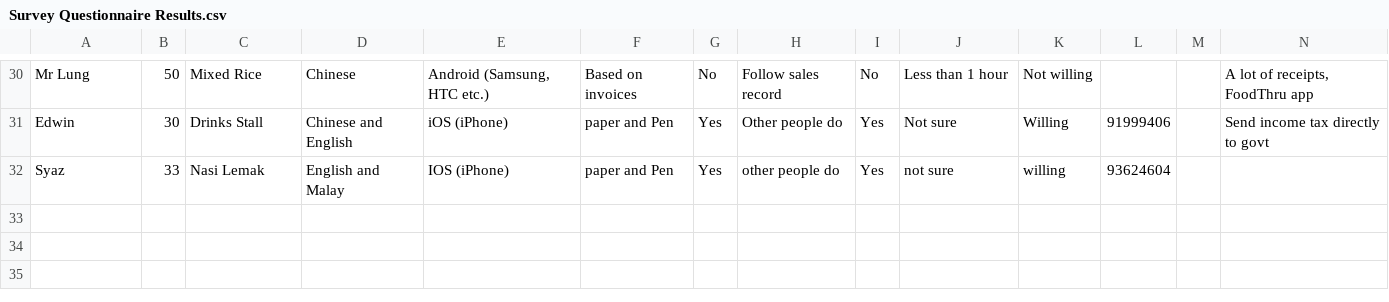
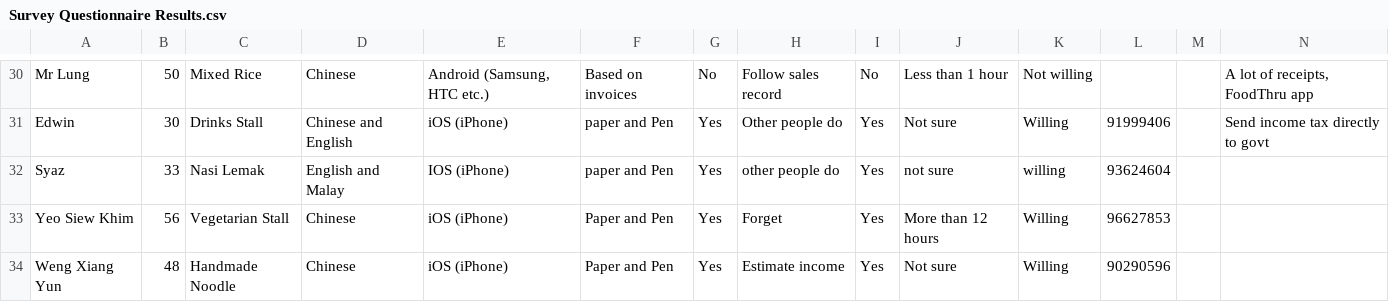
Before and after one commit to benguettachua/SmartHawker, a CSV file: FYP/Survey Questionnaire/Survey Questionnaire Results.csv, drawn as a sheet; only a part is shown, gaps mark what is left out; the diff names each change by its address in the sheet, - before the commit and + after, or states it on an @@ line.

Commit message:
Documentation
Update survey results

```diff
--- a/FYP/Survey Questionnaire/Survey Questionnaire Results.csv
+++ b/FYP/Survey Questionnaire/Survey Questionnaire Results.csv
+row 33: Yeo Siew Khim | 56 | Vegetarian Stall | Chinese | iOS (iPhone) | Paper and Pen | Yes | Forget | Yes | More than 12 hours | Willing | 96627853
+row 34: Weng Xiang Yun | 48 | Handmade Noodle | Chinese | iOS (iPhone) | Paper and Pen | Yes | Estimate income | Yes | Not sure | Willing | 90290596
```
